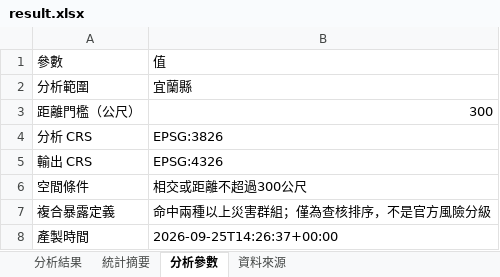
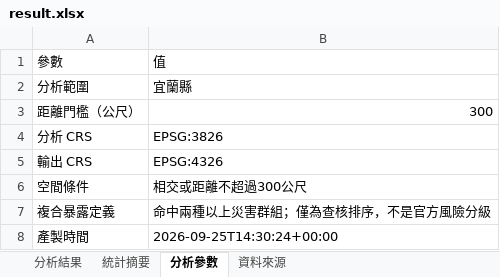
Before and after one commit to ymguan3-boop/good-open-source-collection, an Excel workbook: GeoLibre-Web/analysis/yilan-public-facility-hazard-exposure-2026-09/result.xlsx, sheet 分析參數, drawn as a sheet; values as stored, in another font and other column widths than the file's, no borders; the diff names each change by its address in the sheet, - before the commit and + after, or states it on an @@ line.

```diff
--- a/GeoLibre-Web/analysis/yilan-public-facility-hazard-exposure-2026-09/result.xlsx (sheet 分析參數)
+++ b/GeoLibre-Web/analysis/yilan-public-facility-hazard-exposure-2026-09/result.xlsx (sheet 分析參數)
-B8: 2026-09-25T14:26:37+00:00
+B8: 2026-09-25T14:30:24+00:00
```
Also changed, not shown: sheet 資料來源, sheet 分析結果, 6 other files.
